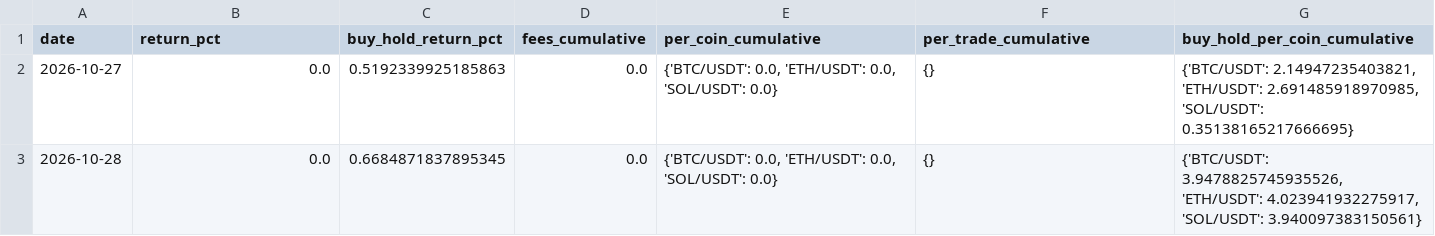
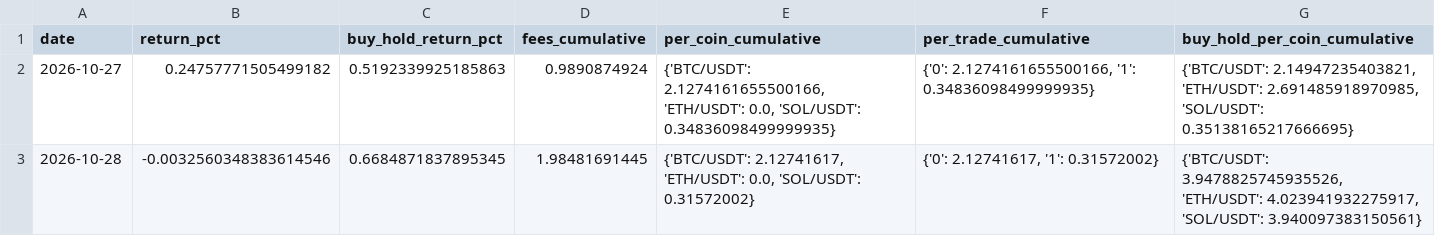
Before and after one commit to SametAlici/ai-crypto-trader-paper, a CSV file: results/r1/daily_returns.csv, drawn as a sheet.

```diff
--- a/results/r1/daily_returns.csv
+++ b/results/r1/daily_returns.csv
@@ -1,3 +1,3 @@
 date,return_pct,buy_hold_return_pct,fees_cumulative,per_coin_cumulative,per_trade_cumulative,buy_hold_per_coin_cumulative
-2026-10-27,0.0,0.5192339925185863,0.0,"{'BTC/USDT': 0.0, 'ETH/USDT': 0.0, 'SOL/USDT': 0.0}",{},"{'BTC/USDT': 2.14947235403821, 'ETH/USDT': 2.691485918970985, 'SOL/USDT': 0.35138165217666695}"
-2026-10-28,0.0,0.6684871837895345,0.0,"{'BTC/USDT': 0.0, 'ETH/USDT': 0.0, 'SOL/USDT': 0.0}",{},"{'BTC/USDT': 3.9478825745935526, 'ETH/USDT': 4.023941932275917, 'SOL/USDT': 3.940097383150561}"
+2026-10-27,0.24757771505499182,0.5192339925185863,0.9890874924,"{'BTC/USDT': 2.1274161655500166, 'ETH/USDT': 0.0, 'SOL/USDT': 0.34836098499999935}","{'0': 2.1274161655500166, '1': 0.34836098499999935}","{'BTC/USDT': 2.14947235403821, 'ETH/USDT': 2.691485918970985, 'SOL/USDT': 0.35138165217666695}"
+2026-10-28,-0.0032560348383614546,0.6684871837895345,1.98481691445,"{'BTC/USDT': 2.12741617, 'ETH/USDT': 0.0, 'SOL/USDT': 0.31572002}","{'0': 2.12741617, '1': 0.31572002}","{'BTC/USDT': 3.9478825745935526, 'ETH/USDT': 4.023941932275917, 'SOL/USDT': 3.940097383150561}"
```
Also changed, not shown: results/r5/daily_returns.csv, results/r6/daily_returns.csv, 19 other files.
